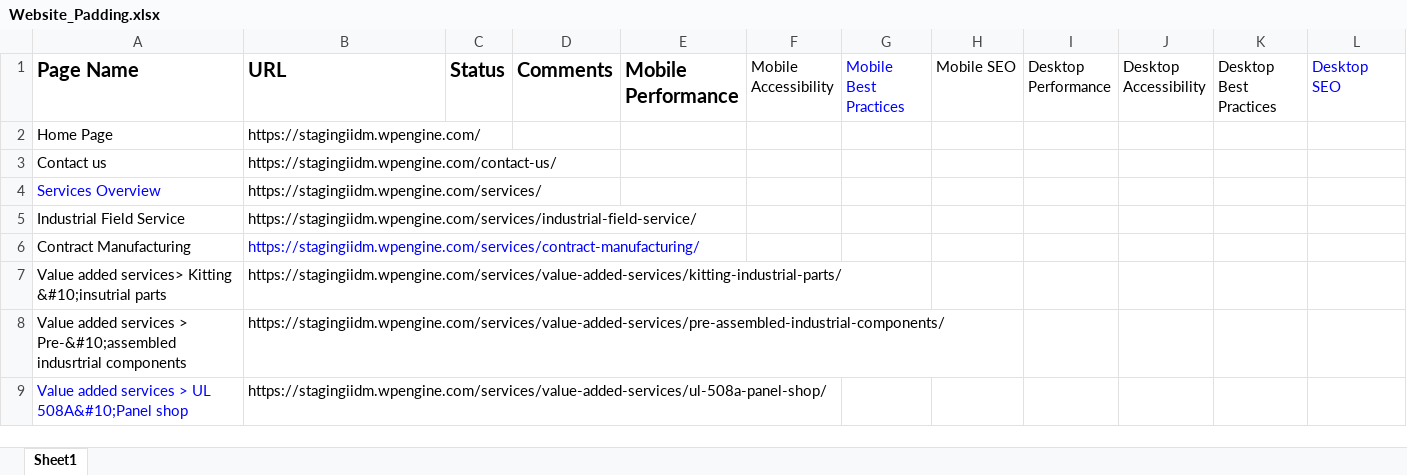
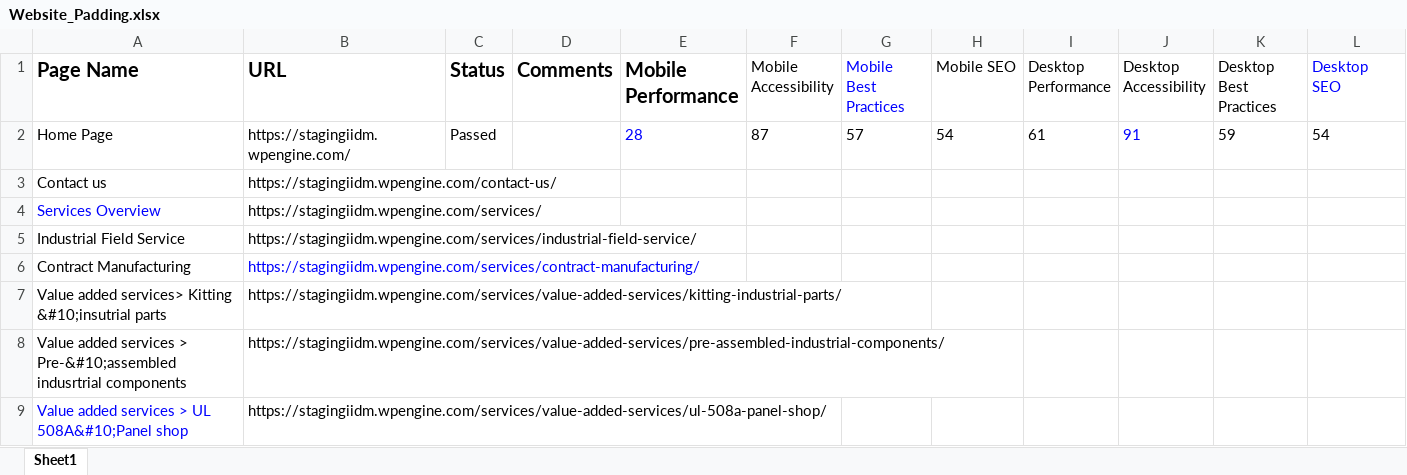
Before and after one commit to siva2-hub/Buzzworld_Playwright, an Excel workbook: Website_Padding.xlsx, sheet Sheet1, drawn as a sheet; only a part is shown; values as stored, in another font and other column widths than the file's, no borders; the diff names each change by its address in the sheet, - before the commit and + after, or states it on an @@ line.

```diff
--- a/Website_Padding.xlsx (sheet Sheet1)
+++ b/Website_Padding.xlsx (sheet Sheet1)
-C2 (Status): (empty)
+C2 (Status): Passed
-E2 (Mobile Performance): (empty)
+E2 (Mobile Performance): 28
-F2 (Mobile Accessibility): (empty)
+F2 (Mobile Accessibility): 87
-G2 (Mobile Best Practices): (empty)
+G2 (Mobile Best Practices): 57
-H2 (Mobile SEO): (empty)
+H2 (Mobile SEO): 54
-I2 (Desktop Performance): (empty)
+I2 (Desktop Performance): 61
-J2 (Desktop Accessibility): (empty)
+J2 (Desktop Accessibility): 91
-K2 (Desktop Best Practices): (empty)
+K2 (Desktop Best Practices): 59
-L2 (Desktop SEO): (empty)
+L2 (Desktop SEO): 54
```
Also changed, not shown: TestCasesSheet.xlsx, 5 other files.
